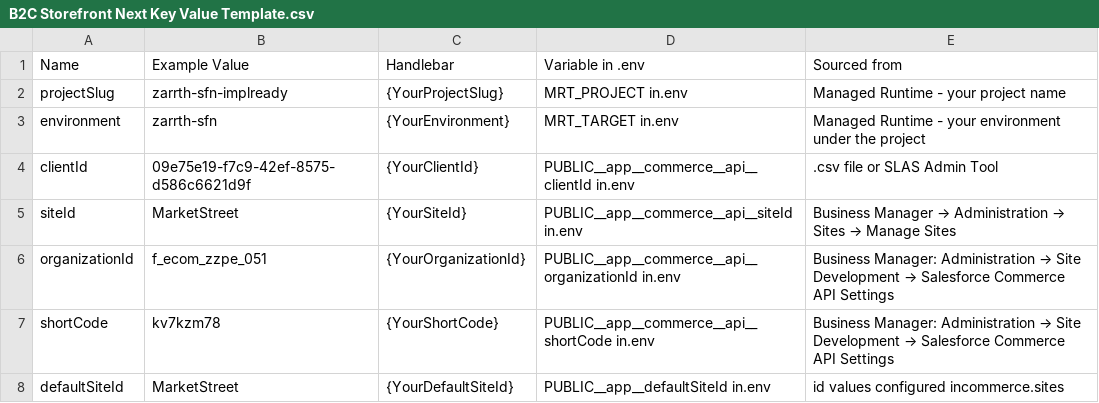
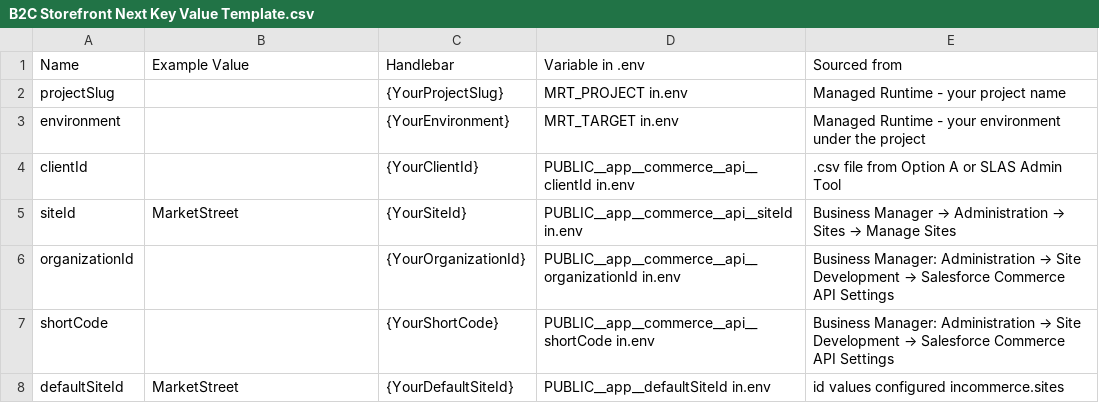
Before and after one commit to tzarrsf/b2c-sfn-prework-guide, a CSV file: data/B2C Storefront Next Key Value Template.csv, drawn as a sheet.

Commit message:
Cleared out my settings to avoid confusion.

```diff
--- a/data/B2C Storefront Next Key Value Template.csv
+++ b/data/B2C Storefront Next Key Value Template.csv
@@ -1,8 +1,8 @@
 Name,Example Value,Handlebar,Variable in .env,Sourced from
-projectSlug,zarrth-sfn-implready,{YourProjectSlug},MRT_PROJECT in.env,Managed Runtime - your project name
-environment,zarrth-sfn,{YourEnvironment},MRT_TARGET in.env,Managed Runtime - your environment under the project
-clientId,09e75e19-f7c9-42ef-8575-d586c6621d9f,{YourClientId},PUBLIC__app__commerce__api__clientId in.env,.csv file or SLAS Admin Tool
+projectSlug,,{YourProjectSlug},MRT_PROJECT in.env,Managed Runtime - your project name
+environment,,{YourEnvironment},MRT_TARGET in.env,Managed Runtime - your environment under the project
+clientId,,{YourClientId},PUBLIC__app__commerce__api__clientId in.env,.csv file from Option A or SLAS Admin Tool
 siteId,MarketStreet,{YourSiteId},PUBLIC__app__commerce__api__siteId in.env,Business Manager → Administration → Sites → Manage Sites
-organizationId,f_ecom_zzpe_051,{YourOrganizationId},PUBLIC__app__commerce__api__organizationId in.env,Business Manager: Administration → Site Development → Salesforce Commerce API Settings
-shortCode,kv7kzm78,{YourShortCode},PUBLIC__app__commerce__api__shortCode in.env,Business Manager: Administration → Site Development → Salesforce Commerce API Settings
+organizationId,,{YourOrganizationId},PUBLIC__app__commerce__api__organizationId in.env,Business Manager: Administration → Site Development → Salesforce Commerce API Settings
+shortCode,,{YourShortCode},PUBLIC__app__commerce__api__shortCode in.env,Business Manager: Administration → Site Development → Salesforce Commerce API Settings
 defaultSiteId,MarketStreet,{YourDefaultSiteId},PUBLIC__app__defaultSiteId in.env,id values configured incommerce.sites
```
